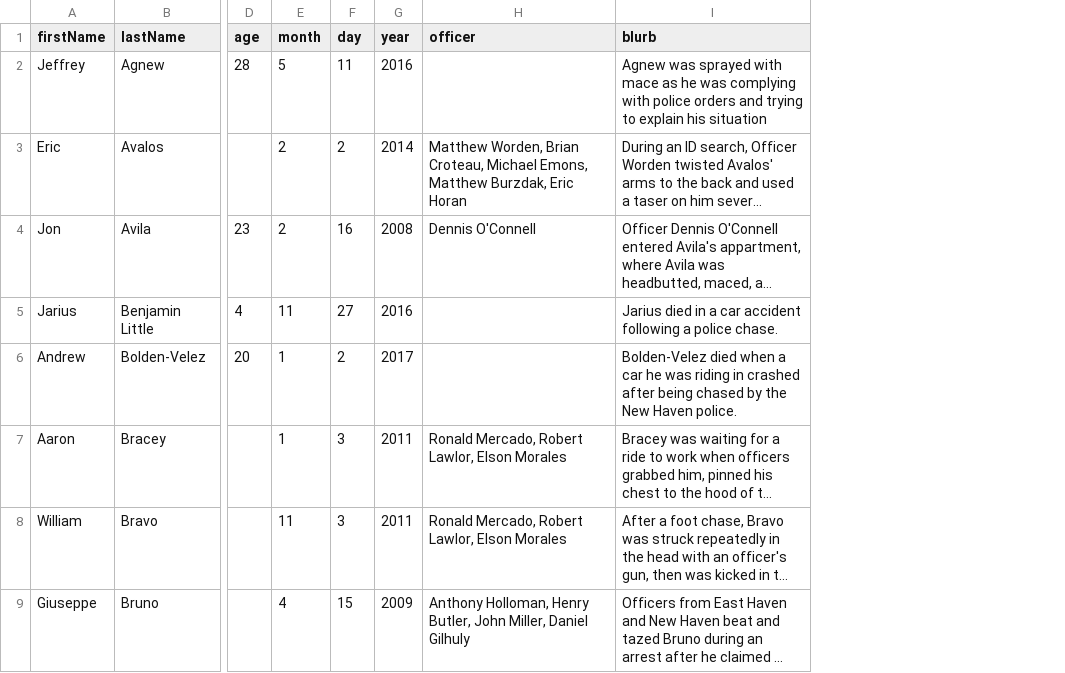
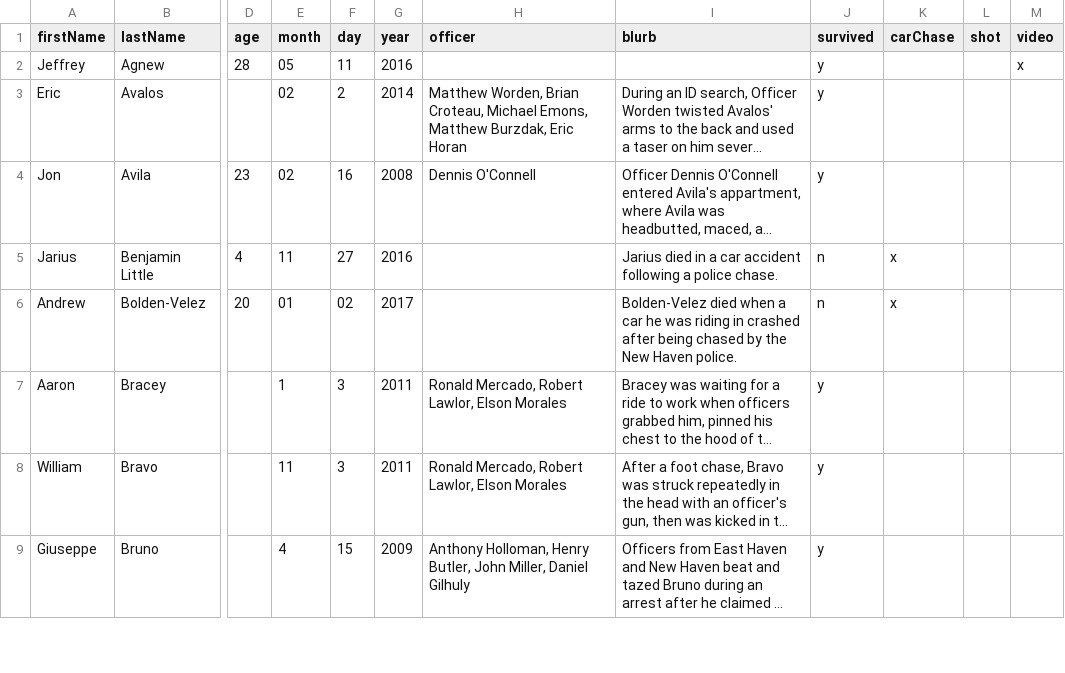
Before and after one commit to camille-s/papb-wall, a CSV file: public/data/dash.csv, drawn as a sheet; only a part is shown, gaps mark what is left out; long unchanged cells end in …; the diff covers the shown part only; the diff names each change by its address in the sheet, - before the commit and + after, or states it on an @@ line.

Commit message:
Make dash_tags default file

```diff
--- a/public/data/dash.csv
+++ b/public/data/dash.csv
+column J (survived), rows 2-9: y | y | y | n | n | y | y | y
+column K (carChase), rows 5-6: x | x
+column L (shot), empty
+column M (video), row 2: x
-E2 (month): 5
+E2 (month): 05
-I2 (blurb): Agnew was sprayed with mace as he was complying with police orders and trying to explain his situation
+I2 (blurb): (empty)
-E3:E4 (month): 2
+E3:E4 (month): 02
-E6 (month): 1
+E6 (month): 01
-F6 (day): 2
+F6 (day): 02
```
Also changed, not shown: 46 edited cells elsewhere in this file, 3 other files.
